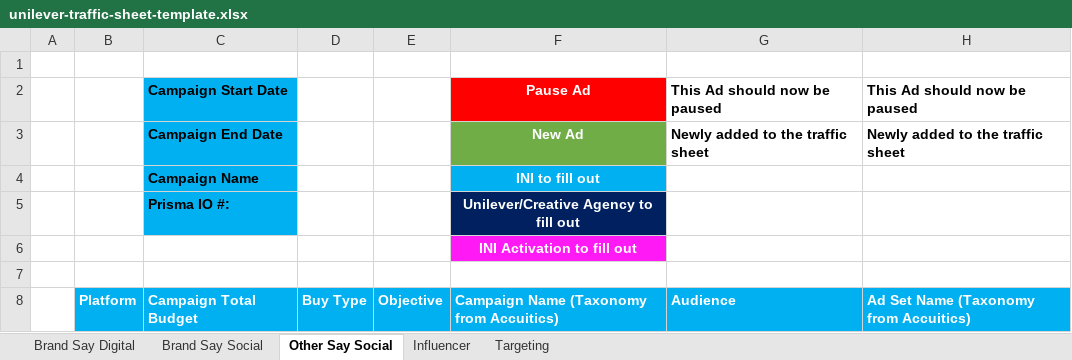
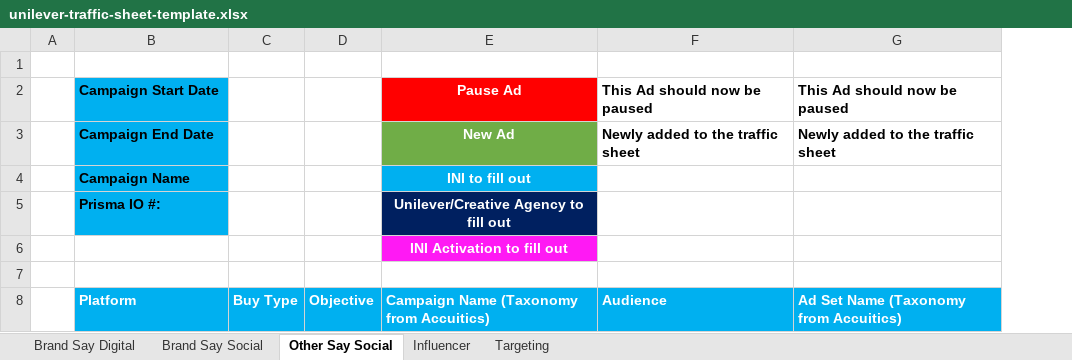
Before and after one commit to lucusdato/ShortStaffed-Media-Suite, an Excel workbook: public/templates/unilever-traffic-sheet-template.xlsx, sheet Other Say Social, drawn as a sheet; only a part is shown; values as stored, in another font and other column widths than the file's, no borders; removed rows and columns are numbered as before the commit, all else as after; the diff names each change by its address in the sheet, - before the commit and + after, or states it on an @@ line.

```diff
--- a/public/templates/unilever-traffic-sheet-template.xlsx (sheet Other Say Social)
+++ b/public/templates/unilever-traffic-sheet-template.xlsx (sheet Other Say Social)
-column B, row 8: Platform
-B8 (Campaign Start Date): Campaign Total Budget
+B8 (Campaign Start Date): Platform
```
Also changed, not shown: 1 other file.
